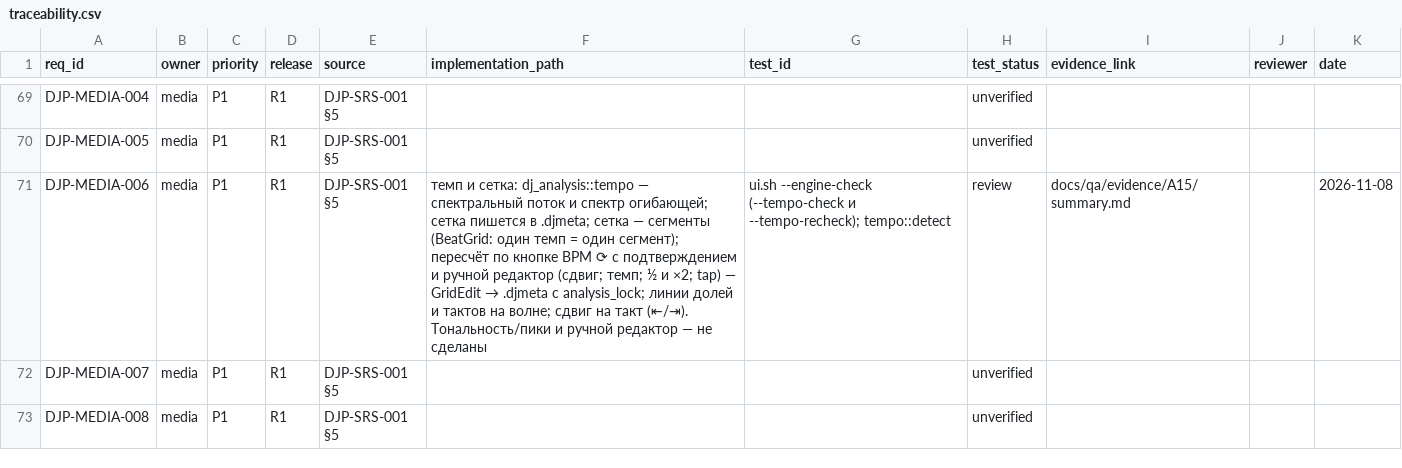
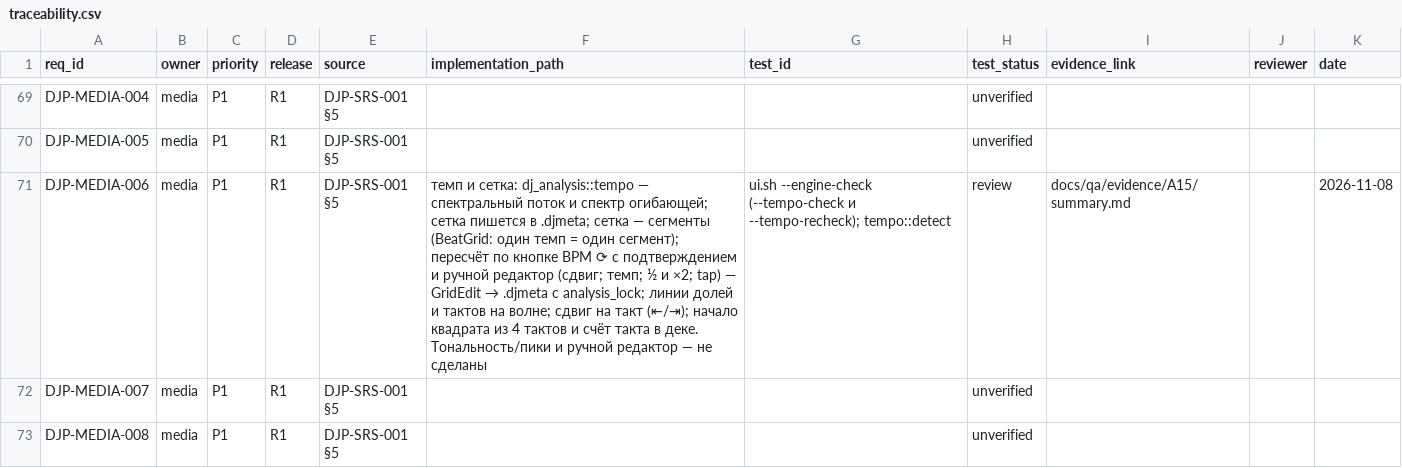
Before and after one commit to UncleAndy/hauler-dj-platform, a CSV file: docs/requirements/traceability.csv, drawn as a sheet; only a part is shown, gaps mark what is left out.

Commit message:
feat(ui): начало квадрата из четырёх тактов и счёт такта в деке
Сдвиг сетки на такт был не виден на волне — и это не ошибка отрисовки линий: сетка периодична, сдвиг
ровно на такт ставит каждую линию такта на место предыдущей, картинка совпадает до пикселя. Отличить
«сдвинуто» от «не сдвинуто» было нечем, потому что все такты рисовались одинаково.

- начало квадрата (каждая 16-я доля) — линия 3 px во всю высоту цветом themeMarker с ножкой под волной;
  такт остаётся 2 px themeAccent, доля — 1 px;
- в деке рядом с темпом стоит счёт «bar 2/4» — который такт квадрата под плейхедом;
- всё считается из одной сетки: beat % 4 — такт, beat % 16 — квадрат.

--grid-lines-check требует, чтобы начало квадрата сдвигалось ровно на четыре доли и счёт менялся, и
возвращалось обратно: 'the strip marks the square: start 0,0624 -> 0,3124 on a bar shift, count bar 2/4
-> bar 1/4'.
Контрольная рука: без метки квадрата ('square': false) проверка падает — 'the strip marked no square of
four bars (squares 0)'.

Заодно проверка просит полосу показать весь трек (span >= 0,99), а не четверть: иначе долей на экране
меньше, чем она считает.
Гейт: all gates passed, 33/33.

```diff
--- a/docs/requirements/traceability.csv
+++ b/docs/requirements/traceability.csv
@@ -70,3 +70,3 @@ DJP-MEDIA-004,media,P1,R1,DJP-SRS-001 §5,,,unverified,,,
 DJP-MEDIA-005,media,P1,R1,DJP-SRS-001 §5,,,unverified,,,
-DJP-MEDIA-006,media,P1,R1,DJP-SRS-001 §5,темп и сетка: dj_analysis::tempo — спектральный поток и спектр огибающей; сетка пишется в .djmeta; сетка — сегменты (BeatGrid: один темп = один сегмент); пересчёт по кнопке BPM ⟳ с подтверждением и ручной редактор (сдвиг; темп; ½ и ×2; tap) — GridEdit → .djmeta с analysis_lock; линии долей и тактов на волне; сдвиг на такт (⇤/⇥). Тональность/пики и ручной редактор — не сделаны,ui.sh --engine-check (--tempo-check и --tempo-recheck); tempo::detect,review,docs/qa/evidence/A15/summary.md,,2026-11-08
+DJP-MEDIA-006,media,P1,R1,DJP-SRS-001 §5,темп и сетка: dj_analysis::tempo — спектральный поток и спектр огибающей; сетка пишется в .djmeta; сетка — сегменты (BeatGrid: один темп = один сегмент); пересчёт по кнопке BPM ⟳ с подтверждением и ручной редактор (сдвиг; темп; ½ и ×2; tap) — GridEdit → .djmeta с analysis_lock; линии долей и тактов на волне; сдвиг на такт (⇤/⇥); начало квадрата из 4 тактов и счёт такта в деке. Тональность/пики и ручной редактор — не сделаны,ui.sh --engine-check (--tempo-check и --tempo-recheck); tempo::detect,review,docs/qa/evidence/A15/summary.md,,2026-11-08
 DJP-MEDIA-007,media,P1,R1,DJP-SRS-001 §5,,,unverified,,,
```
Also changed, not shown: 8 other files.
